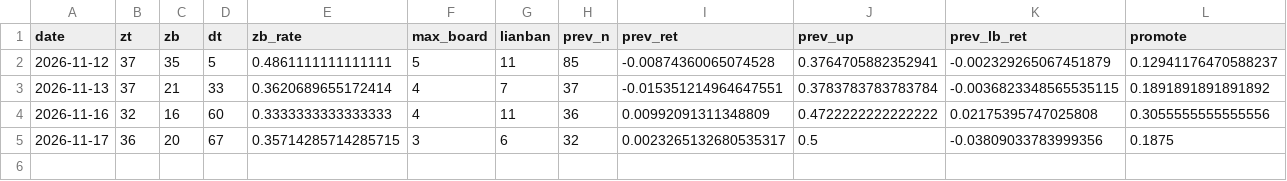
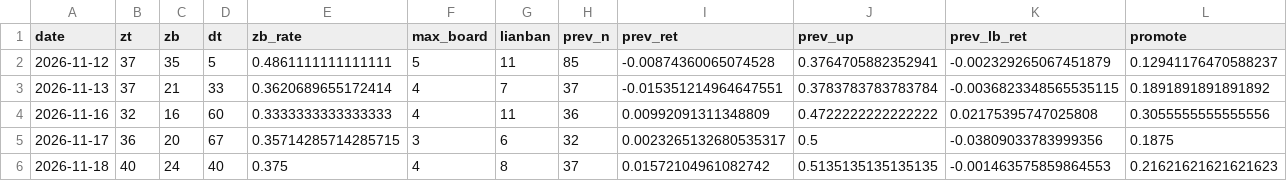
Before and after one commit to SHG4666/a-share-daily, a CSV file: data/limitup.csv, drawn as a sheet.

```diff
--- a/data/limitup.csv
+++ b/data/limitup.csv
@@ -5 +5,2 @@ date,zt,zb,dt,zb_rate,max_board,lianban,prev_n,prev_ret,prev_up,prev_lb_ret,prom
 2026-11-17,36,20,67,0.35714285714285715,3,6,32,0.0023265132680535317,0.5,-0.03809033783999356,0.1875
+2026-11-18,40,24,40,0.375,4,8,37,0.01572104961082742,0.5135135135135135,-0.001463575859864553,0.21621621621621623
```
Also changed, not shown: data/accum.csv, data/alloc.csv, 6 other files.
